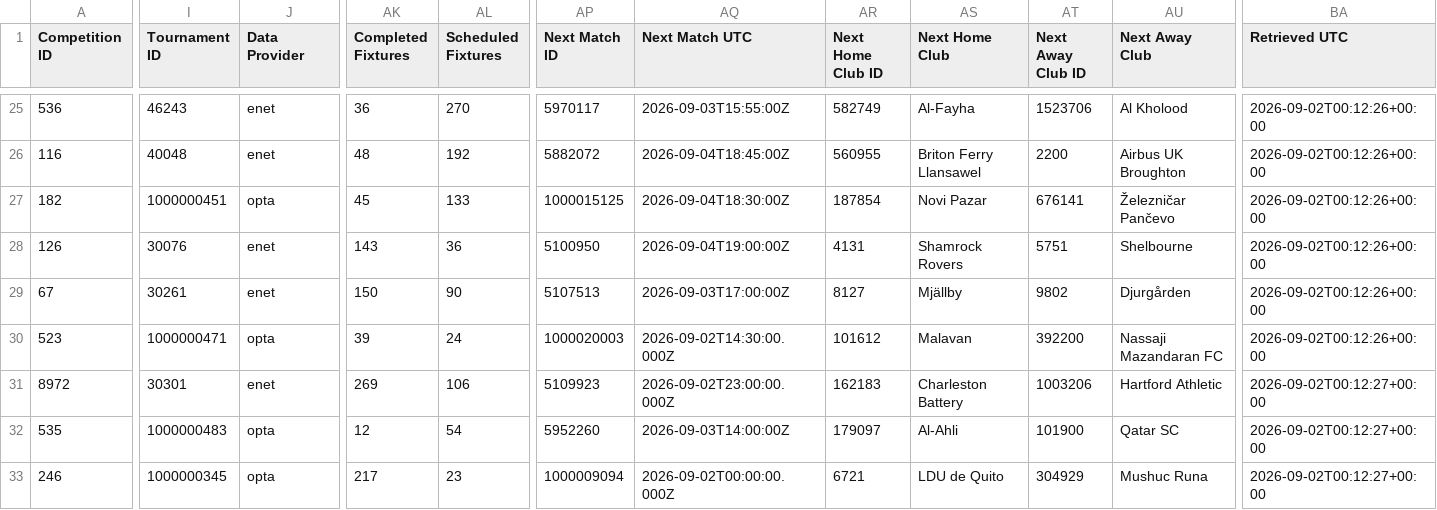
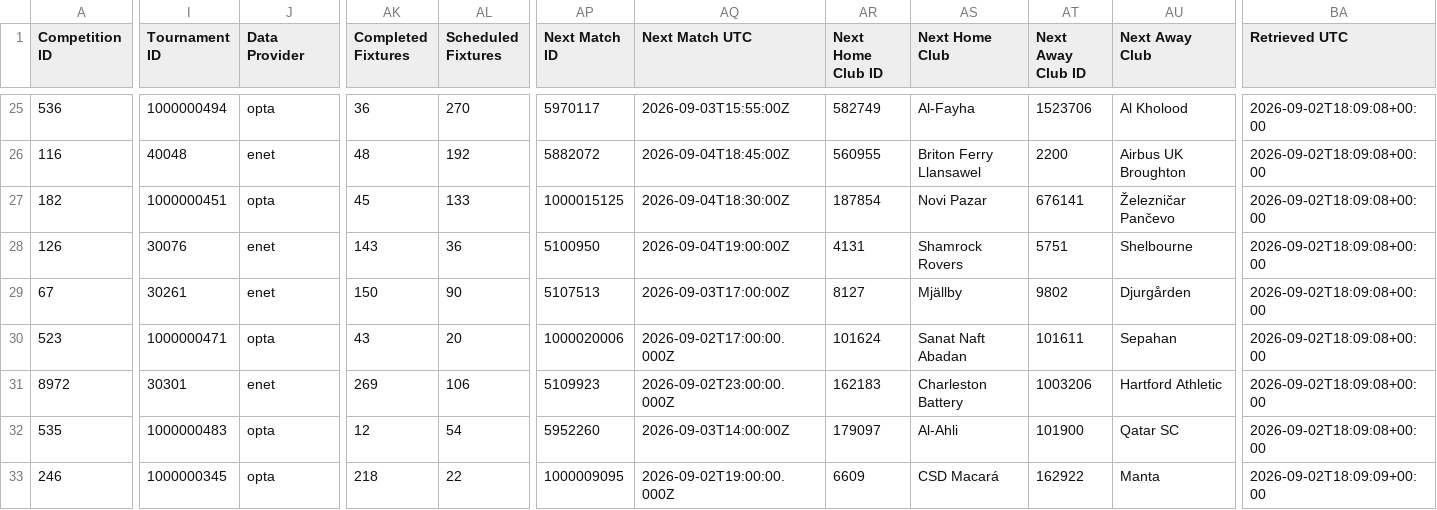
Before and after one commit to TimDenby161/AutoModel, a CSV file: automodel_competitions.csv, drawn as a sheet; only a part is shown, gaps mark what is left out; the diff covers the shown part only; the diff names each change by its address in the sheet, - before the commit and + after, or states it on an @@ line.

```diff
--- a/automodel_competitions.csv
+++ b/automodel_competitions.csv
-I25 (Tournament ID): 46243
+I25 (Tournament ID): 1000000494
-J25 (Data Provider): enet
+J25 (Data Provider): opta
-BA25:BA30 (Retrieved UTC): 2026-09-02T00:12:26+00:00
+BA25:BA30 (Retrieved UTC): 2026-09-02T18:09:08+00:00
-AK30 (Completed Fixtures): 39
+AK30 (Completed Fixtures): 43
-AL30 (Scheduled Fixtures): 24
+AL30 (Scheduled Fixtures): 20
-AP30 (Next Match ID): 1000020003
+AP30 (Next Match ID): 1000020006
-AQ30 (Next Match UTC): 2026-09-02T14:30:00.000Z
+AQ30 (Next Match UTC): 2026-09-02T17:00:00.000Z
-AR30 (Next Home Club ID): 101612
+AR30 (Next Home Club ID): 101624
-AS30 (Next Home Club): Malavan
+AS30 (Next Home Club): Sanat Naft Abadan
-AT30 (Next Away Club ID): 392200
+AT30 (Next Away Club ID): 101611
-AU30 (Next Away Club): Nassaji Mazandaran FC
+AU30 (Next Away Club): Sepahan
-BA31:BA32 (Retrieved UTC): 2026-09-02T00:12:27+00:00
+BA31:BA32 (Retrieved UTC): 2026-09-02T18:09:08+00:00
-AK33 (Completed Fixtures): 217
+AK33 (Completed Fixtures): 218
-AL33 (Scheduled Fixtures): 23
+AL33 (Scheduled Fixtures): 22
-AP33 (Next Match ID): 1000009094
+AP33 (Next Match ID): 1000009095
-AQ33 (Next Match UTC): 2026-09-02T00:00:00.000Z
+AQ33 (Next Match UTC): 2026-09-02T19:00:00.000Z
-AR33 (Next Home Club ID): 6721
+AR33 (Next Home Club ID): 6609
-AS33 (Next Home Club): LDU de Quito
+AS33 (Next Home Club): CSD Macará
-AT33 (Next Away Club ID): 304929
+AT33 (Next Away Club ID): 162922
-AU33 (Next Away Club): Mushuc Runa
+AU33 (Next Away Club): Manta
-BA33 (Retrieved UTC): 2026-09-02T00:12:27+00:00
+BA33 (Retrieved UTC): 2026-09-02T18:09:09+00:00
```
Also changed, not shown: 168 edited cells elsewhere in this file, automodel_club_sync_errors.csv, automodel_managers.csv, 4 other files.
